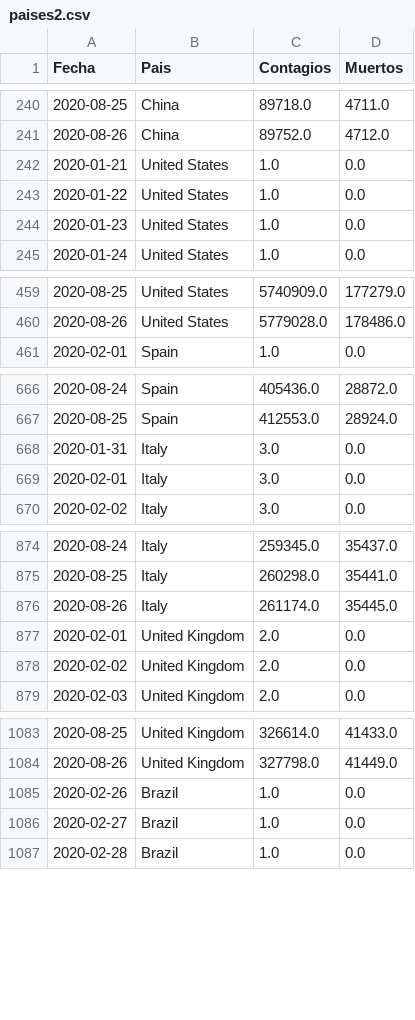
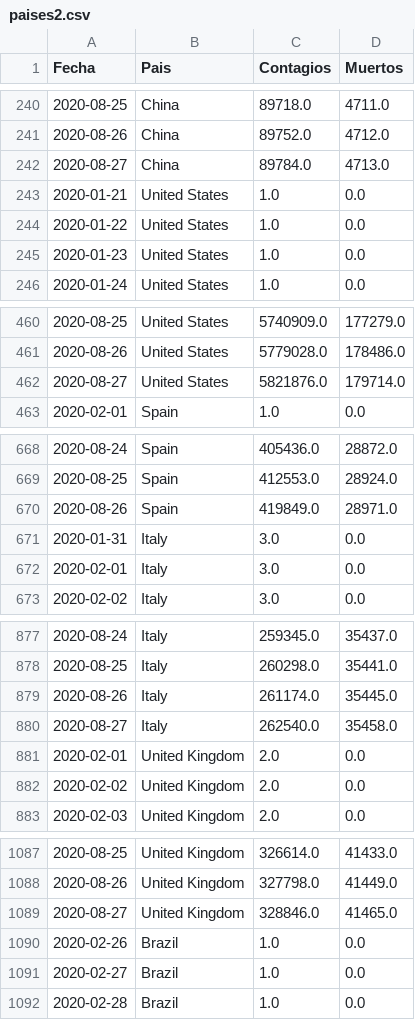
Before and after one commit to LoretoSanchez/Covid19, a CSV file: paises2.csv, drawn as a sheet; only a part is shown, gaps mark what is left out; the diff covers the shown part only.

Commit message:
autoCommit .bat 2

```diff
--- a/paises2.csv
+++ b/paises2.csv
@@ -241,2 +241,3 @@ Fecha,Pais,Contagios,Muertos
 2020-08-26,China,89752.0,4712.0
+2020-08-27,China,89784.0,4713.0
 2020-01-21,United States,1.0,0.0
@@ -460,2 +461,3 @@ Fecha,Pais,Contagios,Muertos
 2020-08-26,United States,5779028.0,178486.0
+2020-08-27,United States,5821876.0,179714.0
 2020-02-01,Spain,1.0,0.0
@@ -667,2 +669,3 @@ Fecha,Pais,Contagios,Muertos
 2020-08-25,Spain,412553.0,28924.0
+2020-08-26,Spain,419849.0,28971.0
 2020-01-31,Italy,3.0,0.0
@@ -876,2 +879,3 @@ Fecha,Pais,Contagios,Muertos
 2020-08-26,Italy,261174.0,35445.0
+2020-08-27,Italy,262540.0,35458.0
 2020-02-01,United Kingdom,2.0,0.0
@@ -1084,2 +1088,3 @@ Fecha,Pais,Contagios,Muertos
 2020-08-26,United Kingdom,327798.0,41449.0
+2020-08-27,United Kingdom,328846.0,41465.0
 2020-02-26,Brazil,1.0,0.0
```
Also changed, not shown: 8 added rows elsewhere in this file.
